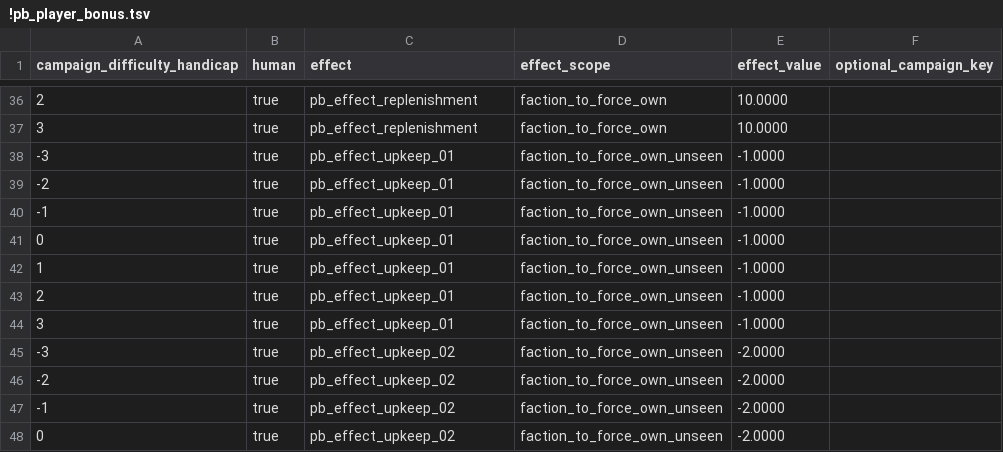
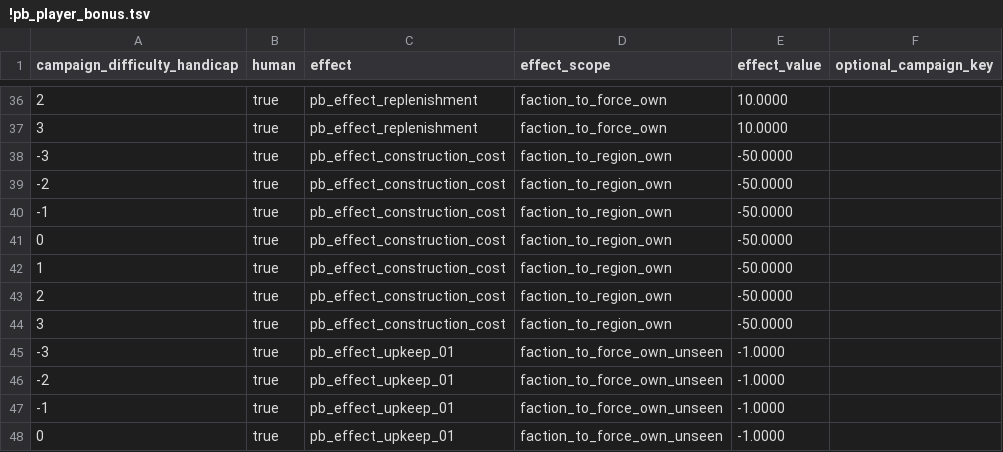
Before and after one commit to mustafadgncy66-max/myrepo, a TSV file: MK1212_OyuncuBonus/tsv/db/campaign_difficulty_handicap_effects_tables/!pb_player_bonus.tsv, drawn as a sheet; only a part is shown, gaps mark what is left out; the shorter side is filled out with more unchanged rows; the diff names each change by its address in the sheet, - before the commit and + after, or states it on an @@ line.

```diff
--- a/MK1212_OyuncuBonus/tsv/db/campaign_difficulty_handicap_effects_tables/!pb_player_bonus.tsv
+++ b/MK1212_OyuncuBonus/tsv/db/campaign_difficulty_handicap_effects_tables/!pb_player_bonus.tsv
+row 38: -3 | true | pb_effect_construction_cost | faction_to_region_own | -50.0000
+row 39: -2 | true | pb_effect_construction_cost | faction_to_region_own | -50.0000
+row 40: -1 | true | pb_effect_construction_cost | faction_to_region_own | -50.0000
+row 41: 0 | true | pb_effect_construction_cost | faction_to_region_own | -50.0000
+row 42: 1 | true | pb_effect_construction_cost | faction_to_region_own | -50.0000
+row 43: 2 | true | pb_effect_construction_cost | faction_to_region_own | -50.0000
+row 44: 3 | true | pb_effect_construction_cost | faction_to_region_own | -50.0000
```
Also changed, not shown: MK1212_OyuncuBonus/tsv/db/effect_bonus_value_basic_junction_tables/!pb_player_bonus.tsv, MK1212_OyuncuBonus/tsv/db/effects_tables/!pb_player_bonus.tsv, 4 other files.
